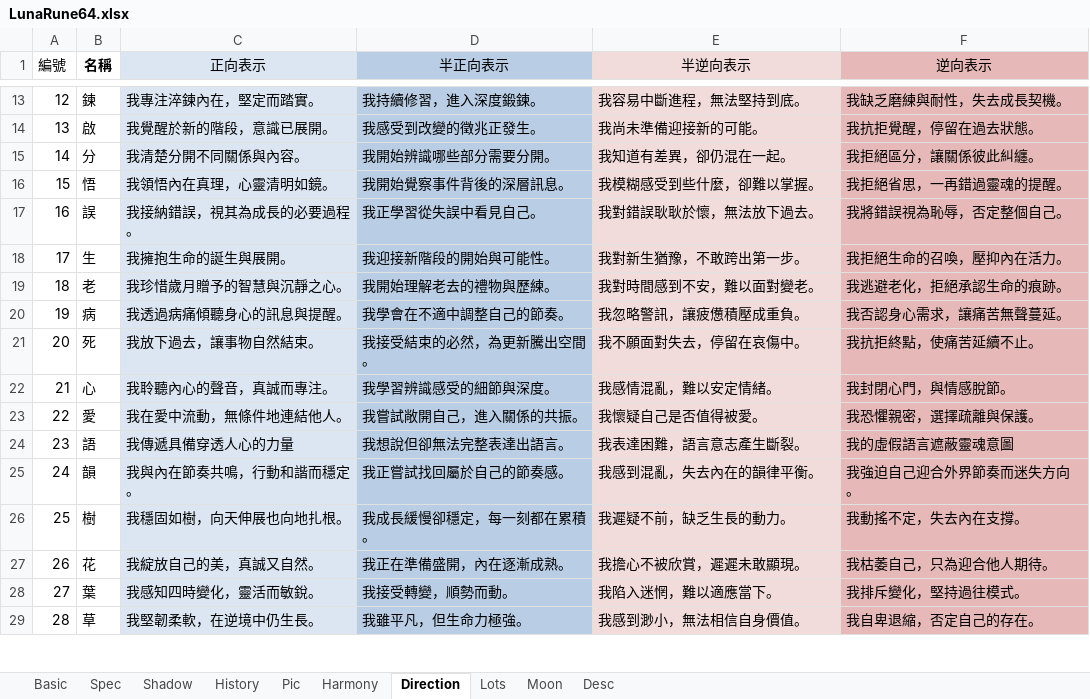
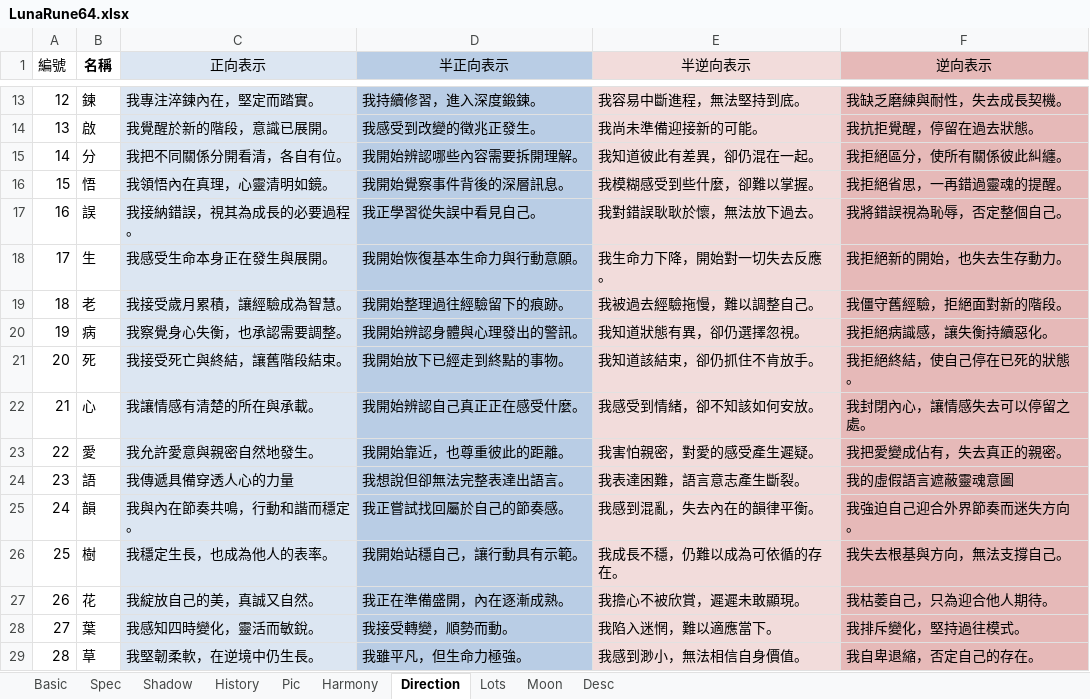
Before and after one commit to EsotericVerse/moon-runes-pwa, an Excel workbook: LunaRune64.xlsx, sheet Direction, drawn as a sheet; only a part is shown, gaps mark what is left out; values as stored, in another font and other column widths than the file's, no borders; the diff covers the shown part only; the diff names each change by its address in the sheet, - before the commit and + after, or states it on an @@ line.

```diff
--- a/LunaRune64.xlsx (sheet Direction)
+++ b/LunaRune64.xlsx (sheet Direction)
-C15 (正向表示): 我清楚分開不同關係與內容。
+C15 (正向表示): 我把不同關係分開看清，各自有位。
-D15 (半正向表示): 我開始辨識哪些部分需要分開。
+D15 (半正向表示): 我開始辨認哪些內容需要拆開理解。
-E15 (半逆向表示): 我知道有差異，卻仍混在一起。
+E15 (半逆向表示): 我知道彼此有差異，卻仍混在一起。
-F15 (逆向表示): 我拒絕區分，讓關係彼此糾纏。
+F15 (逆向表示): 我拒絕區分，使所有關係彼此糾纏。
-C18 (正向表示): 我擁抱生命的誕生與展開。
+C18 (正向表示): 我感受生命本身正在發生與展開。
-D18 (半正向表示): 我迎接新階段的開始與可能性。
+D18 (半正向表示): 我開始恢復基本生命力與行動意願。
-E18 (半逆向表示): 我對新生猶豫，不敢跨出第一步。
+E18 (半逆向表示): 我生命力下降，開始對一切失去反應。
-F18 (逆向表示): 我拒絕生命的召喚，壓抑內在活力。
+F18 (逆向表示): 我拒絕新的開始，也失去生存動力。
-C19 (正向表示): 我珍惜歲月贈予的智慧與沉靜之心。
+C19 (正向表示): 我接受歲月累積，讓經驗成為智慧。
-D19 (半正向表示): 我開始理解老去的禮物與歷練。
+D19 (半正向表示): 我開始整理過往經驗留下的痕跡。
-E19 (半逆向表示): 我對時間感到不安，難以面對變老。
+E19 (半逆向表示): 我被過去經驗拖慢，難以調整自己。
-F19 (逆向表示): 我逃避老化，拒絕承認生命的痕跡。
+F19 (逆向表示): 我僵守舊經驗，拒絕面對新的階段。
-C20 (正向表示): 我透過病痛傾聽身心的訊息與提醒。
+C20 (正向表示): 我察覺身心失衡，也承認需要調整。
-D20 (半正向表示): 我學會在不適中調整自己的節奏。
+D20 (半正向表示): 我開始辨認身體與心理發出的警訊。
-E20 (半逆向表示): 我忽略警訊，讓疲憊積壓成重負。
+E20 (半逆向表示): 我知道狀態有異，卻仍選擇忽視。
-F20 (逆向表示): 我否認身心需求，讓痛苦無聲蔓延。
+F20 (逆向表示): 我拒絕病識感，讓失衡持續惡化。
-C21 (正向表示): 我放下過去，讓事物自然結束。
+C21 (正向表示): 我接受死亡與終結，讓舊階段結束。
-D21 (半正向表示): 我接受結束的必然，為更新騰出空間。
+D21 (半正向表示): 我開始放下已經走到終點的事物。
-E21 (半逆向表示): 我不願面對失去，停留在哀傷中。
+E21 (半逆向表示): 我知道該結束，卻仍抓住不肯放手。
-F21 (逆向表示): 我抗拒終點，使痛苦延續不止。
+F21 (逆向表示): 我拒絕終結，使自己停在已死的狀態。
-C22 (正向表示): 我聆聽內心的聲音，真誠而專注。
+C22 (正向表示): 我讓情感有清楚的所在與承載。
-D22 (半正向表示): 我學習辨識感受的細節與深度。
+D22 (半正向表示): 我開始辨認自己真正正在感受什麼。
-E22 (半逆向表示): 我感情混亂，難以安定情緒。
+E22 (半逆向表示): 我感受到情緒，卻不知該如何安放。
-F22 (逆向表示): 我封閉心門，與情感脫節。
+F22 (逆向表示): 我封閉內心，讓情感失去可以停留之處。
-C23 (正向表示): 我在愛中流動，無條件地連結他人。
+C23 (正向表示): 我允許愛意與親密自然地發生。
-D23 (半正向表示): 我嘗試敞開自己，進入關係的共振。
+D23 (半正向表示): 我開始靠近，也尊重彼此的距離。
-E23 (半逆向表示): 我懷疑自己是否值得被愛。
+E23 (半逆向表示): 我害怕親密，對愛的感受產生遲疑。
-F23 (逆向表示): 我恐懼親密，選擇疏離與保護。
+F23 (逆向表示): 我把愛變成佔有，失去真正的親密。
-C26 (正向表示): 我穩固如樹，向天伸展也向地扎根。
+C26 (正向表示): 我穩定生長，也成為他人的表率。
-D26 (半正向表示): 我成長緩慢卻穩定，每一刻都在累積。
+D26 (半正向表示): 我開始站穩自己，讓行動具有示範。
-E26 (半逆向表示): 我遲疑不前，缺乏生長的動力。
+E26 (半逆向表示): 我成長不穩，仍難以成為可依循的存在。
-F26 (逆向表示): 我動搖不定，失去內在支撐。
+F26 (逆向表示): 我失去根基與方向，無法支撐自己。
```
Also changed, not shown: 60 edited cells elsewhere in this sheet, sheet Lots, sheet Basic, sheet Harmony, sheet Shadow, sheet History, sheet Spec, 1 more sheet.
